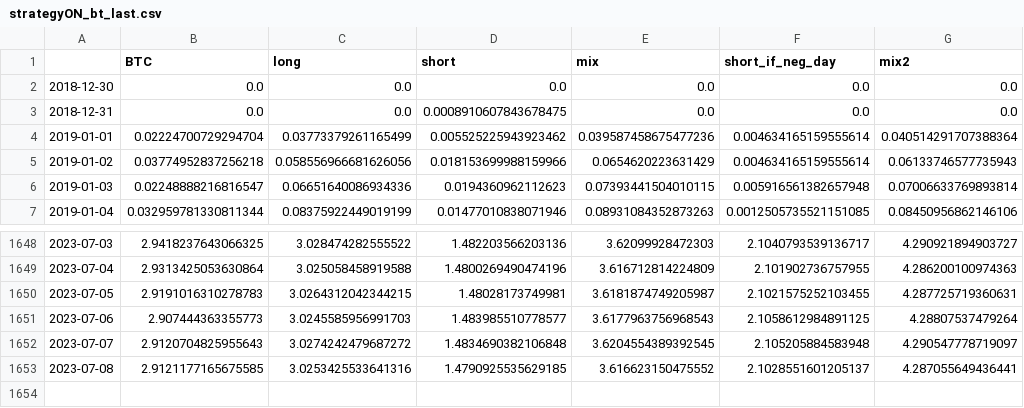
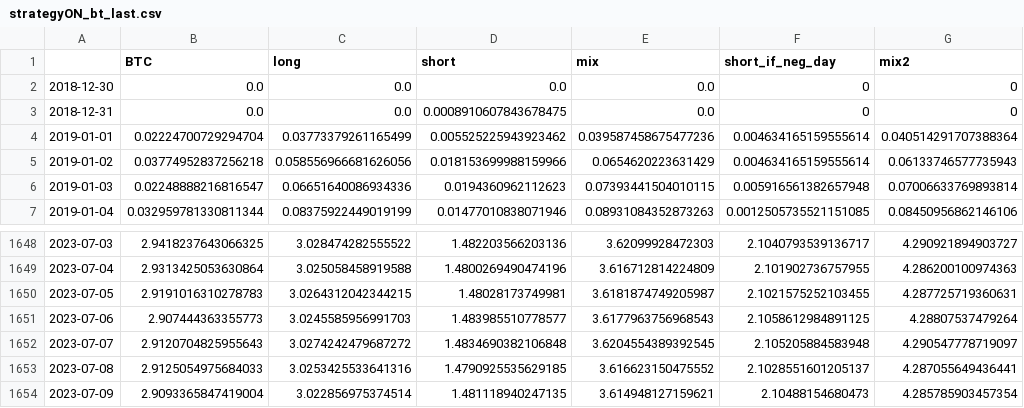
Before and after one commit to sebast759/tame_output, a CSV file: ON/bt/strategyON_bt_last.csv, drawn as a sheet; only a part is shown, gaps mark what is left out.

Commit message:
Committing strategyON_bt_last.csv

```diff
--- a/ON/bt/strategyON_bt_last.csv
+++ b/ON/bt/strategyON_bt_last.csv
@@ -1,4 +1,4 @@
 ,BTC,long,short,mix,short_if_neg_day,mix2
-2018-12-30,0.0,0.0,0.0,0.0,0.0,0.0
-2018-12-31,0.0,0.0,0.0008910607843678475,0.0,0.0,0.0
+2018-12-30,0.0,0.0,0.0,0.0,0,0
+2018-12-31,0.0,0.0,0.0008910607843678475,0.0,0,0
 2019-01-01,0.02224700729294704,0.03773379261165499,0.005525225943923462,0.039587458675477236,0.004634165159555614,0.040514291707388364
@@ -1652,2 +1652,3 @@
 2023-07-07,2.9120704825955643,3.0274242479687272,1.4834690382106848,3.6204554389392545,2.105205884583948,4.290547778719097
-2023-07-08,2.9121177165675585,3.0253425533641316,1.4790925535629185,3.616623150475552,2.1028551601205137,4.287055649436441
+2023-07-08,2.9125054975684033,3.0253425533641316,1.4790925535629185,3.616623150475552,2.1028551601205137,4.287055649436441
+2023-07-09,2.9093365847419004,3.022856975374514,1.481118940247135,3.614948127159621,2.10488154680473,4.285785903457354
```
